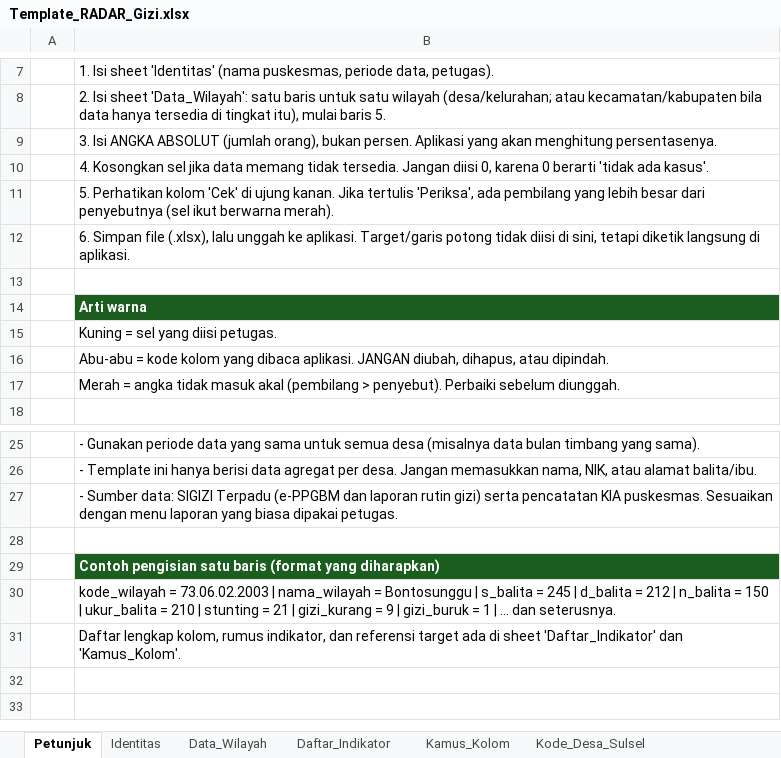
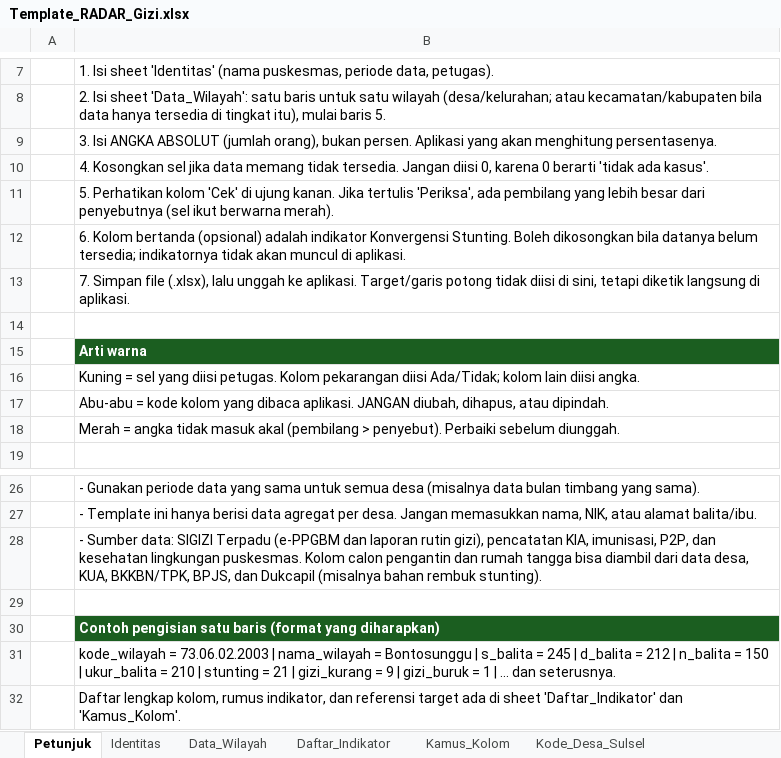
Before and after one commit to manjilala-Gizi/Radar-Gizi, an Excel workbook: Template_RADAR_Gizi.xlsx, sheet Petunjuk, drawn as a sheet; only a part is shown, gaps mark what is left out; values as stored, in another font and other column widths than the file's, no borders; addresses are those after the commit; the diff names each change by its address in the sheet, - before the commit and + after, or states it on an @@ line.

```diff
--- a/Template_RADAR_Gizi.xlsx (sheet Petunjuk)
+++ b/Template_RADAR_Gizi.xlsx (sheet Petunjuk)
-B12: 6. Simpan file (.xlsx), lalu unggah ke aplikasi. Target/garis potong tidak diisi di sini, tetapi diketik langsung di aplikasi.
+B12: 6. Kolom bertanda (opsional) adalah indikator Konvergensi Stunting. Boleh dikosongkan bila datanya belum tersedia; indikatornya tidak akan muncul di aplikasi.
+row 13:  | 7. Simpan file (.xlsx), lalu unggah ke aplikasi. Target/garis potong tidak diisi di sini, tetapi diketik langsung di aplikasi.
-B16: …diisi petugas.
+B16: …diisi petugas. Kolom pekarangan diisi Ada/Tidak; kolom lain diisi angka.
-B28: …laporan rutin gizi) serta pencatatan KIA puskesmas. Sesuaikan dengan menu laporan yang biasa dipakai petugas.
+B28: …laporan rutin gizi), pencatatan KIA, imunisasi, P2P, dan kesehatan lingkungan puskesmas. Kolom calon pengantin dan rumah tangga bisa diambil dari data desa, KUA, BKKBN/TPK, BPJS, dan Dukcapil (misalnya bahan rembuk stunting).
```
Also changed, not shown: sheet Daftar_Indikator, sheet Kamus_Kolom, sheet Data_Wilayah, 3 other files.
